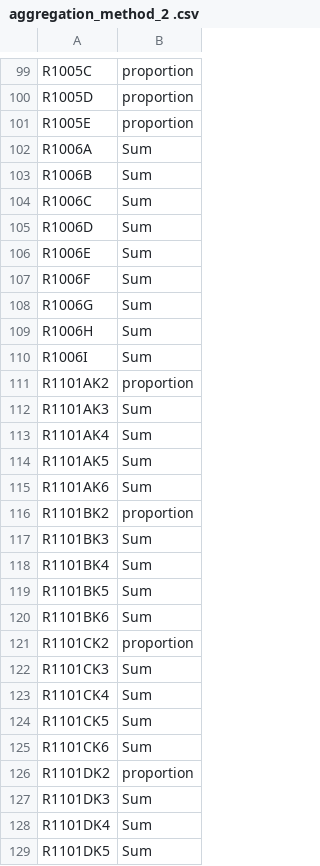
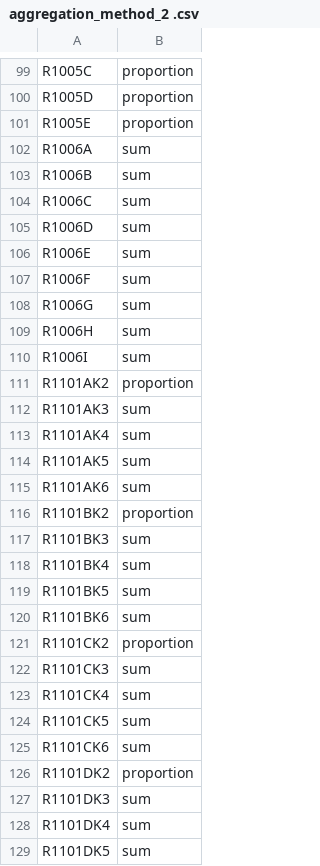
Before and after one commit to shrpadma2/24Spr_Shreyas_Pranav_Indonesia_Poverty, a CSV file: data/aggregation_method_2 .csv, drawn as a sheet; only a part is shown, gaps mark what is left out; the diff covers the shown part only.

Commit message:
aggregation 1.0

```diff
--- a/data/aggregation_method_2 .csv
+++ b/data/aggregation_method_2 .csv
@@ -101,29 +101,29 @@ R1005D,proportion
 R1005E,proportion
-R1006A,Sum
-R1006B,Sum
-R1006C,Sum
-R1006D,Sum
-R1006E,Sum
-R1006F,Sum
-R1006G,Sum
-R1006H,Sum
-R1006I,Sum
+R1006A,sum
+R1006B,sum
+R1006C,sum
+R1006D,sum
+R1006E,sum
+R1006F,sum
+R1006G,sum
+R1006H,sum
+R1006I,sum
 R1101AK2,proportion
-R1101AK3,Sum
-R1101AK4,Sum
-R1101AK5,Sum
-R1101AK6,Sum
+R1101AK3,sum
+R1101AK4,sum
+R1101AK5,sum
+R1101AK6,sum
 R1101BK2,proportion
-R1101BK3,Sum
-R1101BK4,Sum
-R1101BK5,Sum
-R1101BK6,Sum
+R1101BK3,sum
+R1101BK4,sum
+R1101BK5,sum
+R1101BK6,sum
 R1101CK2,proportion
-R1101CK3,Sum
-R1101CK4,Sum
-R1101CK5,Sum
-R1101CK6,Sum
+R1101CK3,sum
+R1101CK4,sum
+R1101CK5,sum
+R1101CK6,sum
 R1101DK2,proportion
-R1101DK3,Sum
-R1101DK4,Sum
-R1101DK5,Sum
+R1101DK3,sum
+R1101DK4,sum
+R1101DK5,sum
```
Also changed, not shown: 58 edited cells elsewhere in this file, 1 other file.
